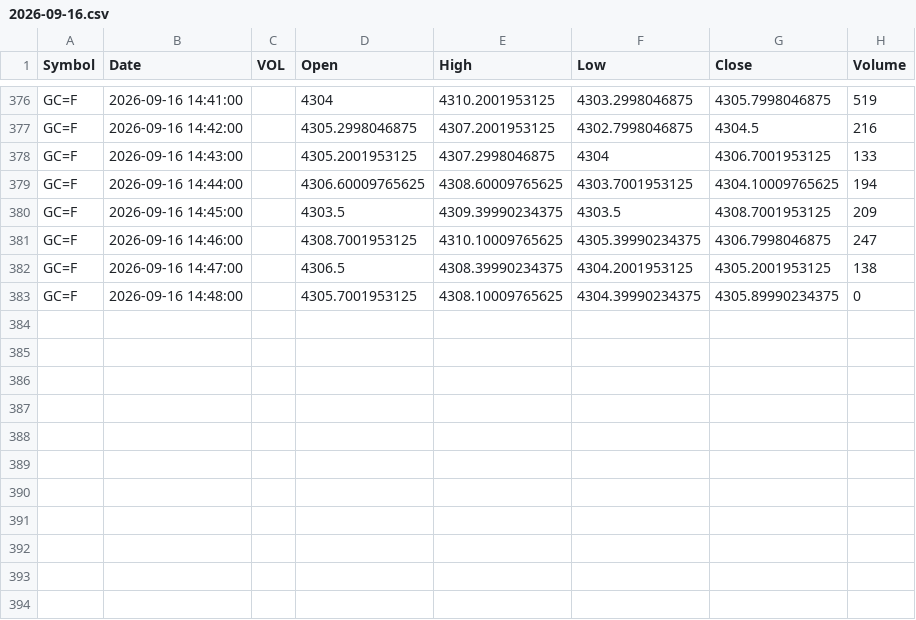
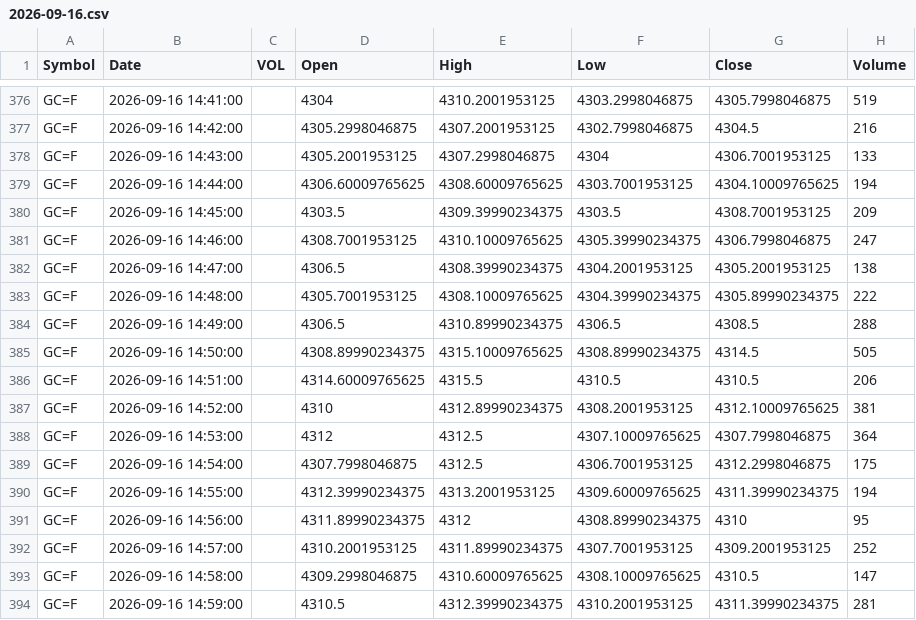
Before and after one commit to rassulshah/gex-signal-tapereader, a CSV file: data/futures/GC/2026-09-16.csv, drawn as a sheet; only a part is shown, gaps mark what is left out.

```diff
--- a/data/futures/GC/2026-09-16.csv
+++ b/data/futures/GC/2026-09-16.csv
@@ -382,2 +382,13 @@ GC=F,2026-09-16 14:46:00,,4308.7001953125,4310.10009765625,4305.39990234375,4306
 GC=F,2026-09-16 14:47:00,,4306.5,4308.39990234375,4304.2001953125,4305.2001953125,138
-GC=F,2026-09-16 14:48:00,,4305.7001953125,4308.10009765625,4304.39990234375,4305.89990234375,0
+GC=F,2026-09-16 14:48:00,,4305.7001953125,4308.10009765625,4304.39990234375,4305.89990234375,222
+GC=F,2026-09-16 14:49:00,,4306.5,4310.89990234375,4306.5,4308.5,288
+GC=F,2026-09-16 14:50:00,,4308.89990234375,4315.10009765625,4308.89990234375,4314.5,505
+GC=F,2026-09-16 14:51:00,,4314.60009765625,4315.5,4310.5,4310.5,206
+GC=F,2026-09-16 14:52:00,,4310,4312.89990234375,4308.2001953125,4312.10009765625,381
+GC=F,2026-09-16 14:53:00,,4312,4312.5,4307.10009765625,4307.7998046875,364
+GC=F,2026-09-16 14:54:00,,4307.7998046875,4312.5,4306.7001953125,4312.2998046875,175
+GC=F,2026-09-16 14:55:00,,4312.39990234375,4313.2001953125,4309.60009765625,4311.39990234375,194
+GC=F,2026-09-16 14:56:00,,4311.89990234375,4312,4308.89990234375,4310,95
+GC=F,2026-09-16 14:57:00,,4310.2001953125,4311.89990234375,4307.7001953125,4309.2001953125,252
+GC=F,2026-09-16 14:58:00,,4309.2998046875,4310.60009765625,4308.10009765625,4310.5,147
+GC=F,2026-09-16 14:59:00,,4310.5,4312.39990234375,4310.2001953125,4311.39990234375,281
```
Also changed, not shown: data/futures/CL/2026-09-16.csv, data/futures/ES/2026-09-16.csv, 17 other files.
